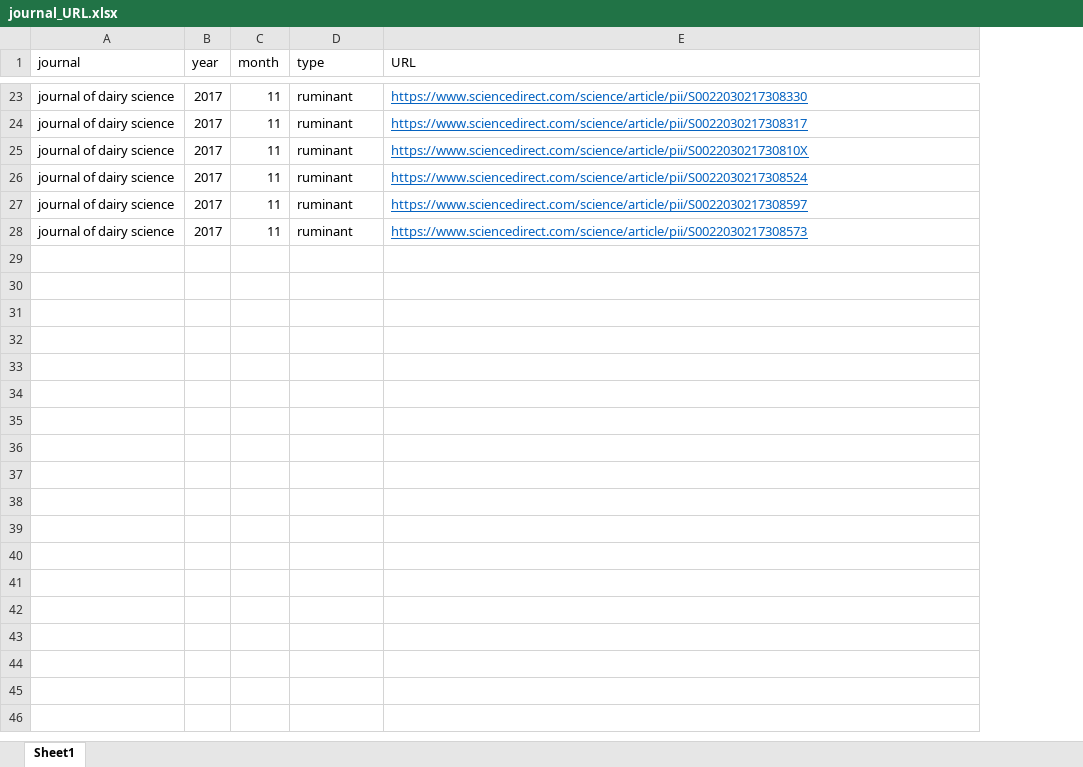
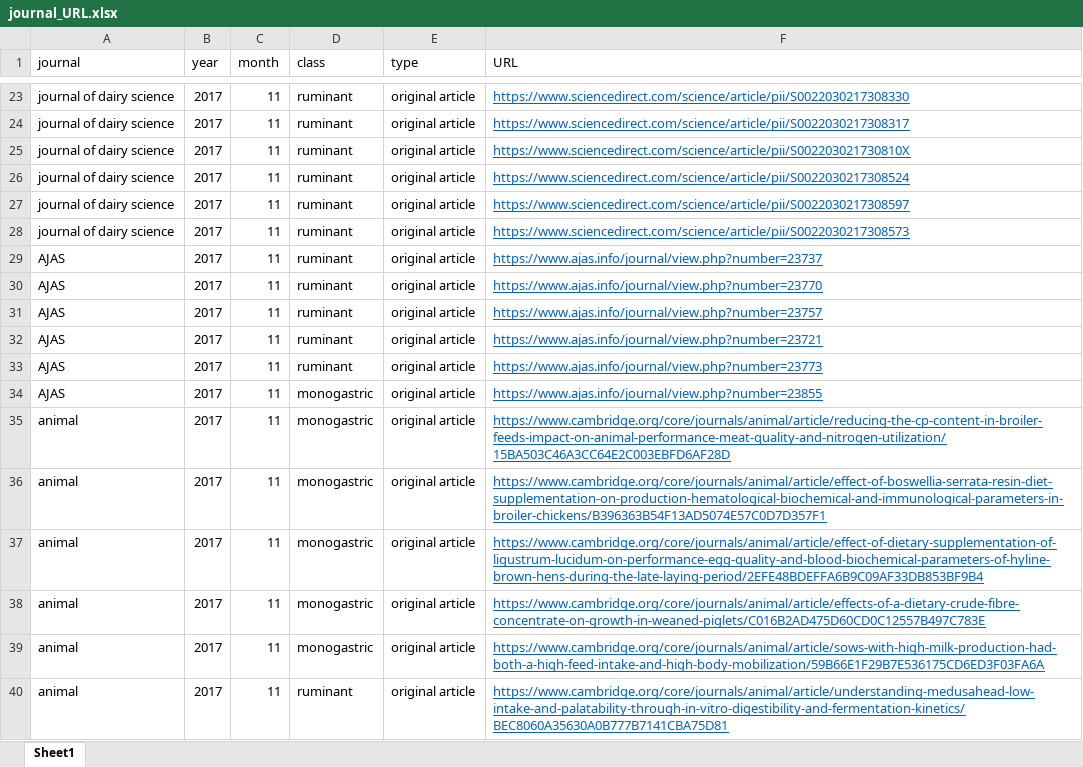
Before and after one commit to YoungjunNa/journal_scraping, an Excel workbook: journal_URL.xlsx, sheet Sheet1, drawn as a sheet; only a part is shown, gaps mark what is left out; values as stored, in another font and other column widths than the file's, no borders; the diff covers the shown part only; the diff names each change by its address in the sheet, - before the commit and + after, or states it on an @@ line.

Commit message:
add journals

```diff
--- a/journal_URL.xlsx (sheet Sheet1)
+++ b/journal_URL.xlsx (sheet Sheet1)
+column E (type), rows 23-28: all original article
-D1: type
+D1: class
+row 29: AJAS | 2017 | 11 | ruminant | original article | https://www.ajas.info/journal/view.php?number=23737
+row 30: AJAS | 2017 | 11 | ruminant | original article | https://www.ajas.info/journal/view.php?number=23770
+row 31: AJAS | 2017 | 11 | ruminant | original article | https://www.ajas.info/journal/view.php?number=23757
+row 32: AJAS | 2017 | 11 | ruminant | original article | https://www.ajas.info/journal/view.php?number=23721
+row 33: AJAS | 2017 | 11 | ruminant | original article | https://www.ajas.info/journal/view.php?number=23773
+row 34: AJAS | 2017 | 11 | monogastric | original article | https://www.ajas.info/journal/view.php?number=23855
+row 35: animal | 2017 | 11 | monogastric | original article | https://www.cambridge.org/core/journals/animal/article/reducing-the-cp-content-in-broiler-feeds-impact-on-animal-performance-meat-quality-and-nitrogen-utilization/15BA503C46A3CC64E2C003EBFD6AF28D
+row 36: animal | 2017 | 11 | monogastric | original article | https://www.cambridge.org/core/journals/animal/article/effect-of-boswellia-serrata-resin-diet-supplementation-on-production-hematological-biochemical-and-immunological-parameters-in-broiler-chickens/B396363B54F13AD5074E57C0D7D357F1
+row 37: animal | 2017 | 11 | monogastric | original article | https://www.cambridge.org/core/journals/animal/article/effect-of-dietary-supplementation-of-ligustrum-lucidum-on-performance-egg-quality-and-blood-biochemical-parameters-of-hyline-brown-hens-during-the-late-laying-period/2EFE48BDEFFA6B9C09AF33DB853BF9B4
+row 38: animal | 2017 | 11 | monogastric | original article | https://www.cambridge.org/core/journals/animal/article/effects-of-a-dietary-crude-fibre-concentrate-on-growth-in-weaned-piglets/C016B2AD475D60CD0C12557B497C783E
+row 39: animal | 2017 | 11 | monogastric | original article | https://www.cambridge.org/core/journals/animal/article/sows-with-high-milk-production-had-both-a-high-feed-intake-and-high-body-mobilization/59B66E1F29B7E536175CD6ED3F03FA6A
+row 40: animal | 2017 | 11 | ruminant | original article | https://www.cambridge.org/core/journals/animal/article/understanding-medusahead-low-intake-and-palatability-through-in-vitro-digestibility-and-fermentation-kinetics/BEC8060A35630A0B777B7141CBA75D81
```
Also changed, not shown: 11 added rows and 1 edited cell elsewhere in this sheet, 15 other files.
